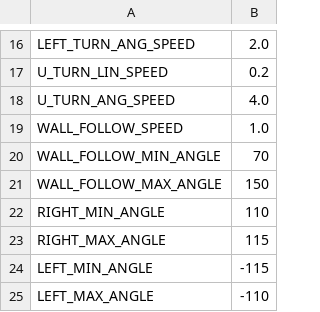
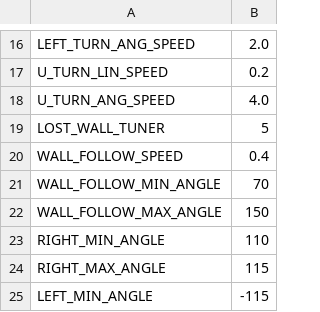
Before and after one commit to bardia-p/carleton-mail-delivery-robot, a CSV file: mail_delivery_robot/config/config.csv, drawn as a sheet; only a part is shown, gaps mark what is left out; the shorter side is filled out with more unchanged rows.

```diff
--- a/mail_delivery_robot/config/config.csv
+++ b/mail_delivery_robot/config/config.csv
@@ -18,3 +18,4 @@ U_TURN_LIN_SPEED,0.2
 U_TURN_ANG_SPEED,4.0
-WALL_FOLLOW_SPEED,1.0
+LOST_WALL_TUNER,5
+WALL_FOLLOW_SPEED,0.4
 WALL_FOLLOW_MIN_ANGLE,70
```
Also changed, not shown: 4 other files.
